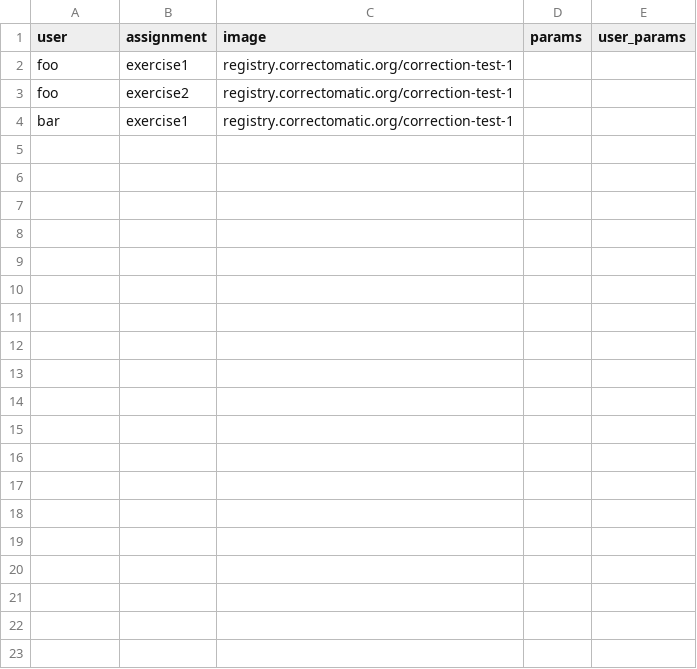
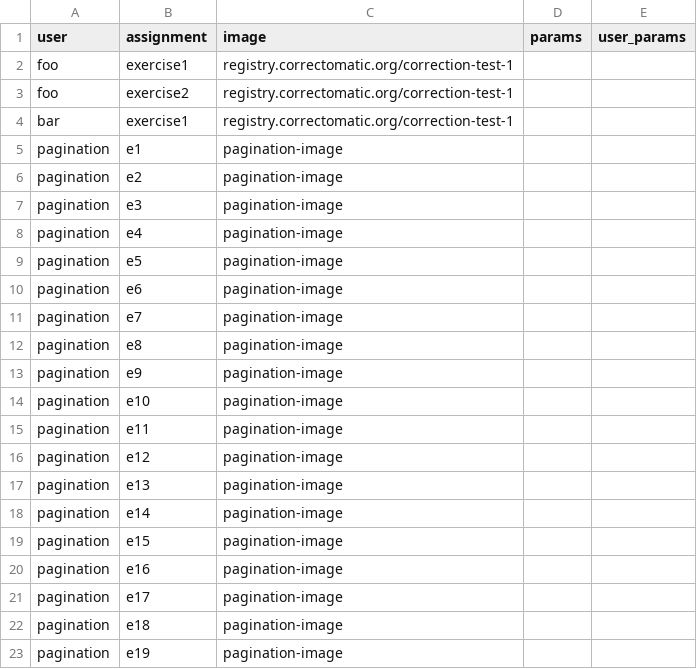
Before and after one commit to correctomatic/correction-API, a CSV file: sequelize/seeders/data/assignments.csv, drawn as a sheet; only a part is shown; the diff covers the shown part only; the diff names each change by its address in the sheet, - before the commit and + after, or states it on an @@ line.

Commit message:
Working on pagination and validation

```diff
--- a/sequelize/seeders/data/assignments.csv
+++ b/sequelize/seeders/data/assignments.csv
+row 5: pagination | e1 | pagination-image
+row 6: pagination | e2 | pagination-image
+row 7: pagination | e3 | pagination-image
+row 8: pagination | e4 | pagination-image
+row 9: pagination | e5 | pagination-image
+row 10: pagination | e6 | pagination-image
+row 11: pagination | e7 | pagination-image
+row 12: pagination | e8 | pagination-image
+row 13: pagination | e9 | pagination-image
+row 14: pagination | e10 | pagination-image
+row 15: pagination | e11 | pagination-image
+row 16: pagination | e12 | pagination-image
+row 17: pagination | e13 | pagination-image
+row 18: pagination | e14 | pagination-image
+row 19: pagination | e15 | pagination-image
+row 20: pagination | e16 | pagination-image
+row 21: pagination | e17 | pagination-image
+row 22: pagination | e18 | pagination-image
+row 23: pagination | e19 | pagination-image
```
Also changed, not shown: 41 added rows elsewhere in this file, 7 other files.
